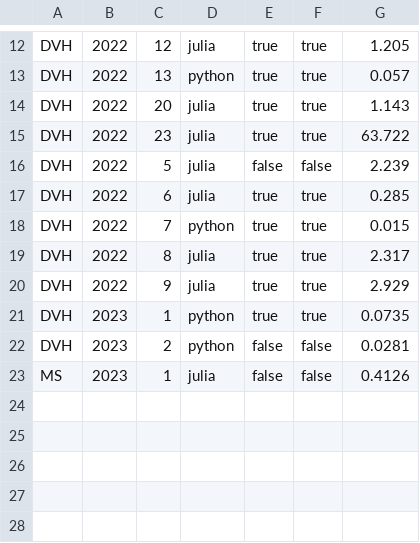
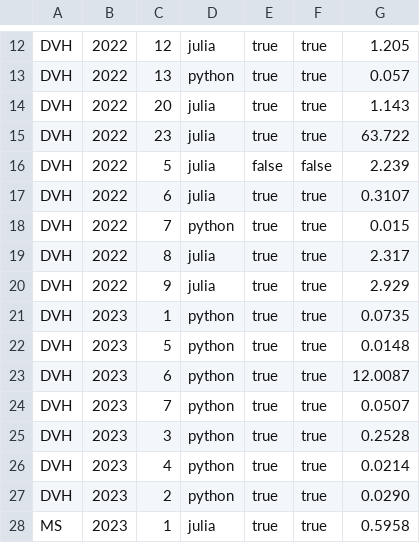
Before and after one commit to DaanVanHauwermeiren/AdventofCode, a CSV file: output.csv, drawn as a sheet; only a part is shown, gaps mark what is left out.

```diff
--- a/output.csv
+++ b/output.csv
@@ -16,3 +16,3 @@ DVH, 2022, 23, julia, true, true, 63.722
 DVH, 2022, 5, julia, false, false, 2.239
-DVH, 2022, 6, julia, true, true, 0.285
+DVH, 2022, 6, julia, true, true, 0.3107
 DVH, 2022, 7, python, true, true, 0.015
@@ -21,3 +21,8 @@ DVH, 2022, 9, julia, true, true, 2.929
 DVH, 2023, 1, python, true, true, 0.0735
-DVH, 2023, 2, python, false, false, 0.0281
-MS, 2023, 1, julia, false, false, 0.4126
+DVH, 2023, 5, python, true, true, 0.0148
+DVH, 2023, 6, python, true, true, 12.0087
+DVH, 2023, 7, python, true, true, 0.0507
+DVH, 2023, 3, python, true, true, 0.2528
+DVH, 2023, 4, python, true, true, 0.0214
+DVH, 2023, 2, python, true, true, 0.0290
+MS, 2023, 1, julia, true, true, 0.5958
```
Also changed, not shown: stats_year_day.csv, 11 other files.
